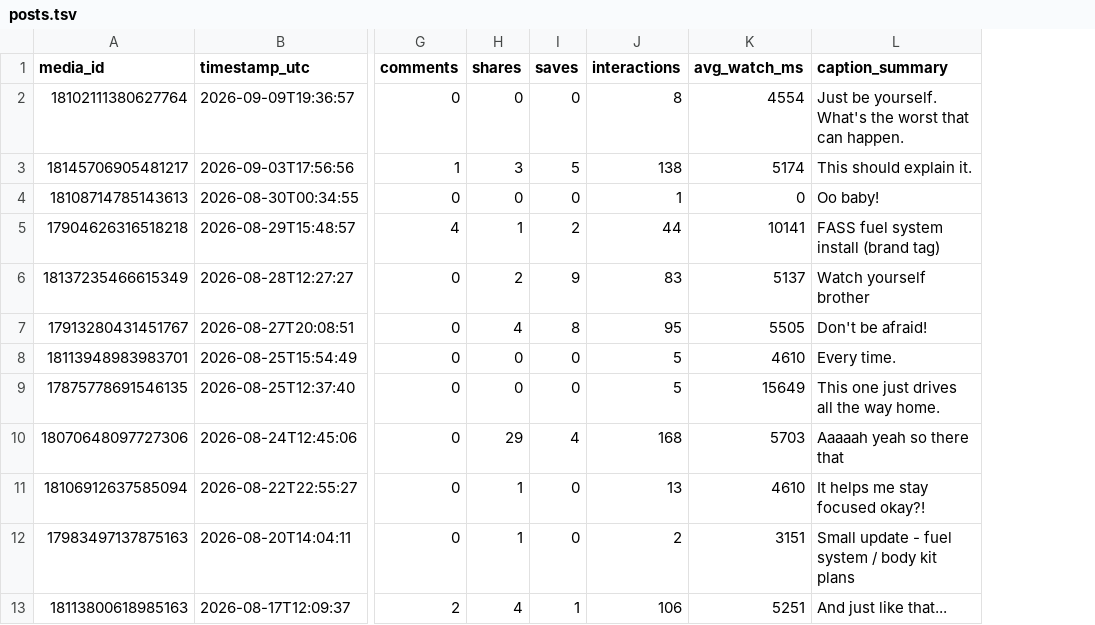
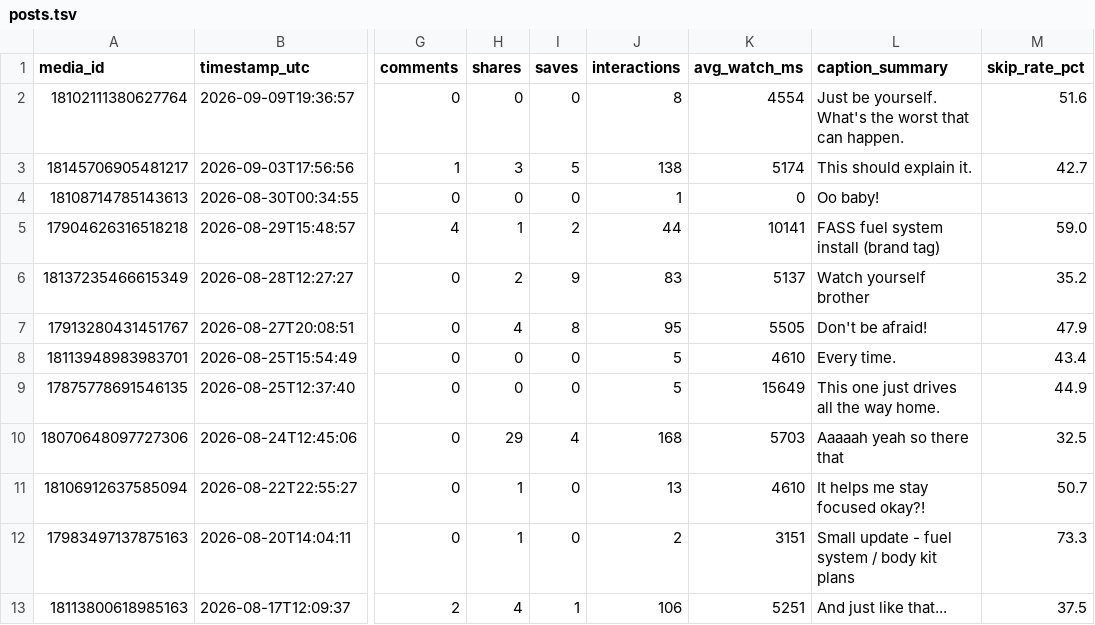
Before and after one commit to bigdawgelitediesel/socialmediatakeover, a TSV file: data/instagram/posts.tsv, drawn as a sheet; only a part is shown, gaps mark what is left out; the diff names each change by its address in the sheet, - before the commit and + after, or states it on an @@ line.

```diff
--- a/data/instagram/posts.tsv
+++ b/data/instagram/posts.tsv
+column M (skip_rate_pct), rows 2-13: 51.6 | 42.7 |  | 59.0 | 35.2 | 47.9 | 43.4 | 44.9 | 32.5 | 50.7 | 73.3 | 37.5
```
Also changed, not shown: 1 other file.
